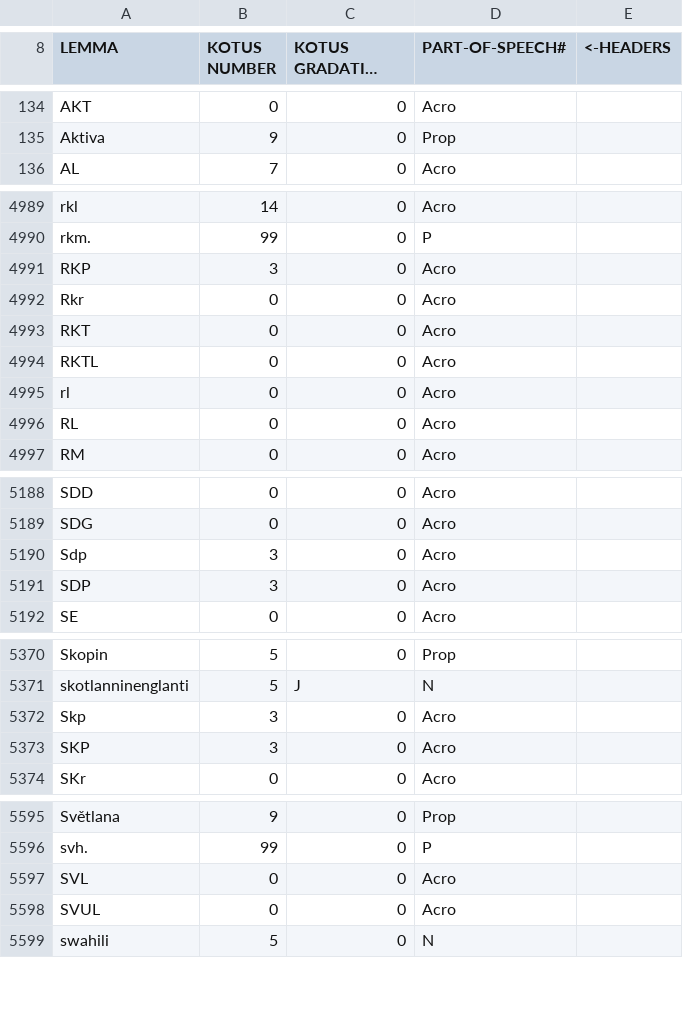
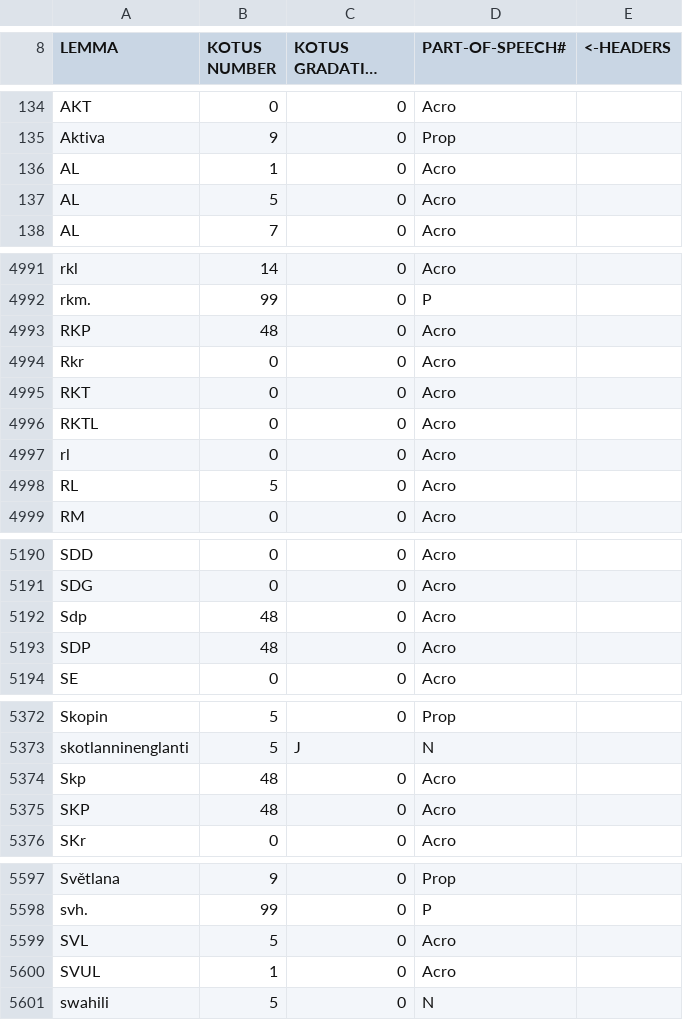
Before and after one commit to flammie/omorfi, a CSV file: src/lexical/lexemes/omorfi.csv, drawn as a sheet; only a part is shown, gaps mark what is left out; long unchanged cells end in …; the diff covers the shown part only.

```diff
--- a/src/lexical/lexemes/omorfi.csv
+++ b/src/lexical/lexemes/omorfi.csv
@@ -135,2 +135,4 @@
 "Aktiva","9","0","Prop"
+"AL","1","0","Acro"
+"AL","5","0","Acro"
 "AL","7","0","Acro"
@@ -4990,3 +4992,3 @@
 "rkm.","99","0","P"
-"RKP","3","0","Acro"
+"RKP","48","0","Acro"
 "Rkr","0","0","Acro"
@@ -4995,3 +4997,3 @@
 "rl","0","0","Acro"
-"RL","0","0","Acro"
+"RL","5","0","Acro"
 "RM","0","0","Acro"
@@ -5189,4 +5191,4 @@
 "SDG","0","0","Acro"
-"Sdp","3","0","Acro"
-"SDP","3","0","Acro"
+"Sdp","48","0","Acro"
+"SDP","48","0","Acro"
 "SE","0","0","Acro"
@@ -5371,4 +5373,4 @@
 "skotlanninenglanti","5","J","N"
-"Skp","3","0","Acro"
-"SKP","3","0","Acro"
+"Skp","48","0","Acro"
+"SKP","48","0","Acro"
 "SKr","0","0","Acro"
@@ -5596,4 +5598,4 @@
 "svh.","99","0","P"
-"SVL","0","0","Acro"
-"SVUL","0","0","Acro"
+"SVL","5","0","Acro"
+"SVUL","1","0","Acro"
 "swahili","5","0","N"
```
Also changed, not shown: 25 edited cells elsewhere in this file, src/lexical/attributes/semantic.csv.
